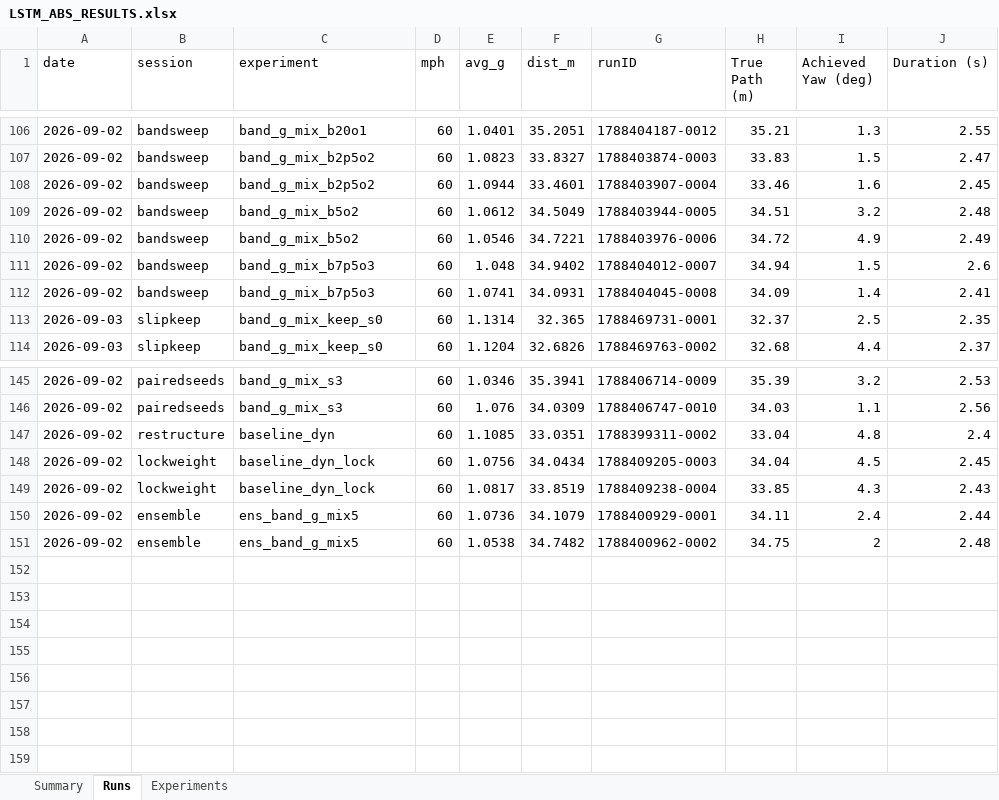
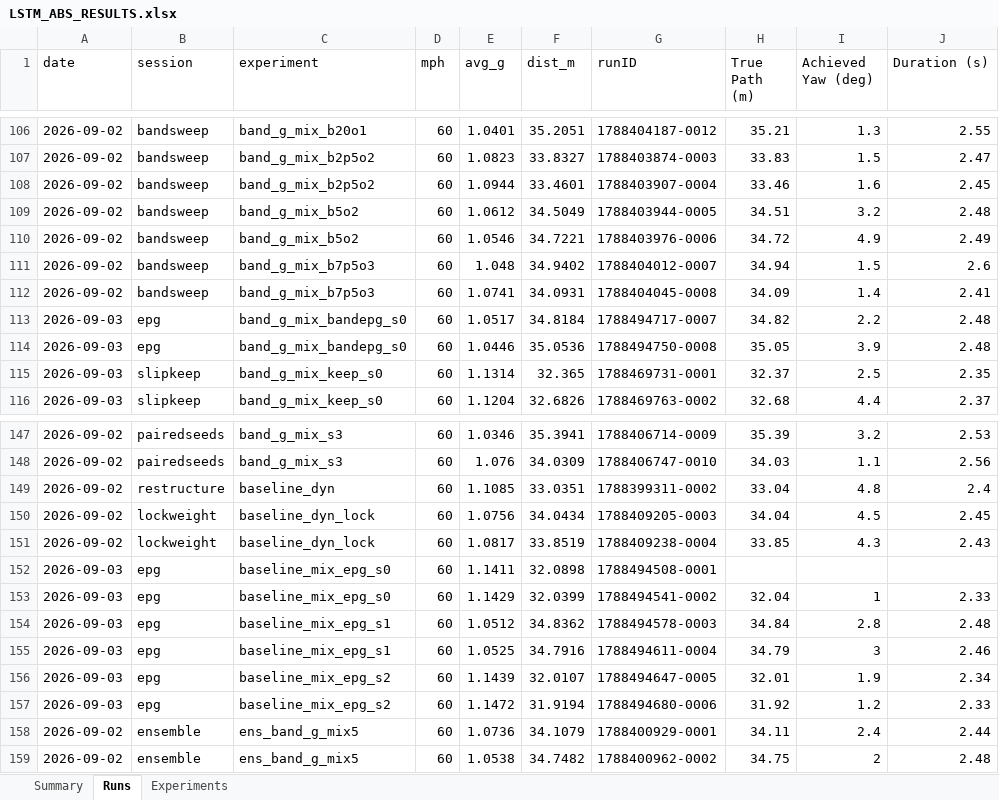
Before and after one commit to ITakeCake/lstm-abs, an Excel workbook: results/LSTM_ABS_RESULTS.xlsx, sheet Runs, drawn as a sheet; only a part is shown, gaps mark what is left out; values as stored, in another font and other column widths than the file's, no borders; the diff names each change by its address in the sheet, - before the commit and + after, or states it on an @@ line.

Commit message:
Episode-level absolute-g weighting: lifts uniform baseline on the mixed pool from 0.82g to 1.14g, matching the band grader without it

```diff
--- a/results/LSTM_ABS_RESULTS.xlsx (sheet Runs)
+++ b/results/LSTM_ABS_RESULTS.xlsx (sheet Runs)
+row 113: 2026-09-03 | epg | band_g_mix_bandepg_s0 | 60 | 1.0517 | 34.8184 | 1788494717-0007 | 34.82 | 2.2 | 2.48
+row 114: 2026-09-03 | epg | band_g_mix_bandepg_s0 | 60 | 1.0446 | 35.0536 | 1788494750-0008 | 35.05 | 3.9 | 2.48
+row 152: 2026-09-03 | epg | baseline_mix_epg_s0 | 60 | 1.1411 | 32.0898 | 1788494508-0001
+row 153: 2026-09-03 | epg | baseline_mix_epg_s0 | 60 | 1.1429 | 32.0399 | 1788494541-0002 | 32.04 | 1 | 2.33
+row 154: 2026-09-03 | epg | baseline_mix_epg_s1 | 60 | 1.0512 | 34.8362 | 1788494578-0003 | 34.84 | 2.8 | 2.48
+row 155: 2026-09-03 | epg | baseline_mix_epg_s1 | 60 | 1.0525 | 34.7916 | 1788494611-0004 | 34.79 | 3 | 2.46
+row 156: 2026-09-03 | epg | baseline_mix_epg_s2 | 60 | 1.1439 | 32.0107 | 1788494647-0005 | 32.01 | 1.9 | 2.34
+row 157: 2026-09-03 | epg | baseline_mix_epg_s2 | 60 | 1.1472 | 31.9194 | 1788494680-0006 | 31.92 | 1.2 | 2.33
```
Also changed, not shown: sheet Experiments, sheet Summary, 17 other files.
